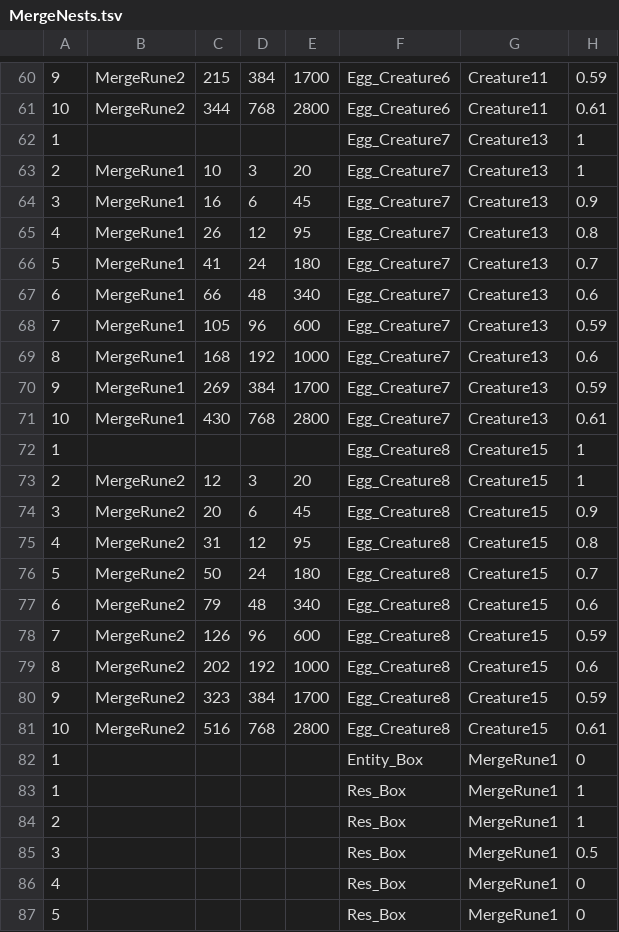
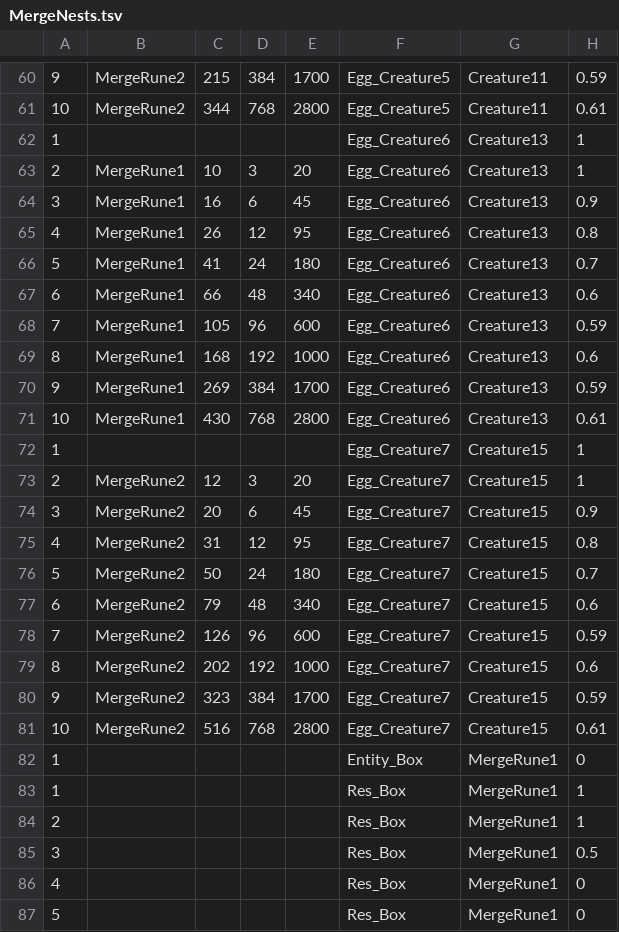
Before and after one commit to labetski-b/cult-merge, a TSV file: converters/exports/MergeNests.tsv, drawn as a sheet; only a part is shown, gaps mark what is left out; the diff covers the shown part only; the diff names each change by its address in the sheet, - before the commit and + after, or states it on an @@ line.

```diff
--- a/converters/exports/MergeNests.tsv
+++ b/converters/exports/MergeNests.tsv
-F60:F61: Egg_Creature6
+F60:F61: Egg_Creature5
-F62:F71: Egg_Creature7
+F62:F71: Egg_Creature6
-F72:F81: Egg_Creature8
+F72:F81: Egg_Creature7
```
Also changed, not shown: 28 edited cells elsewhere in this file, 1 other file.
